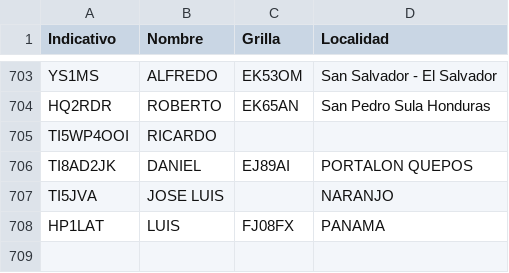
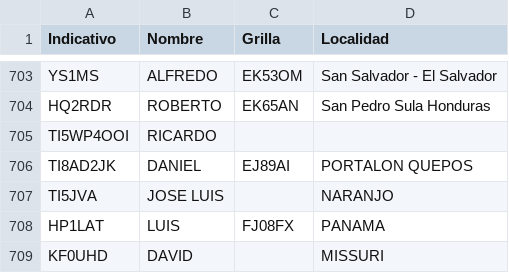
Before and after one commit to ti3wti/revista-matutina, a CSV file: data/radioaficionados.csv, drawn as a sheet; only a part is shown, gaps mark what is left out; the diff names each change by its address in the sheet, - before the commit and + after, or states it on an @@ line.

Commit message:
Agrega KF0UHD

```diff
--- a/data/radioaficionados.csv
+++ b/data/radioaficionados.csv
+row 709: KF0UHD | DAVID |  | MISSURI
```
